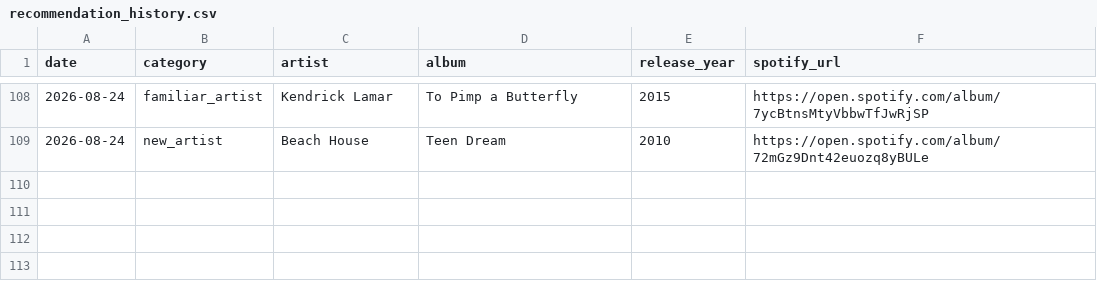
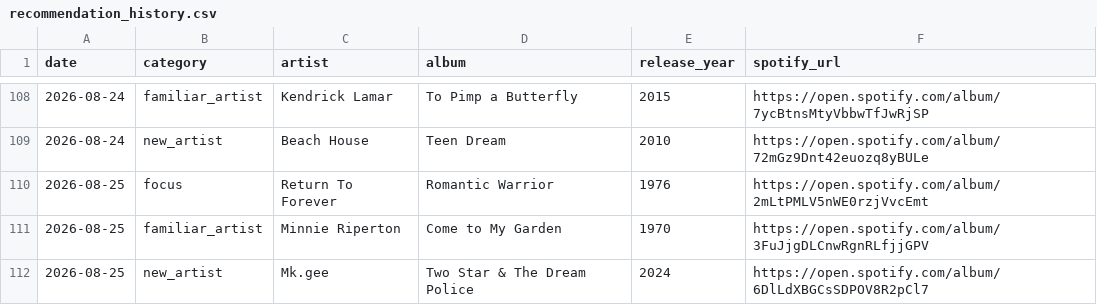
Before and after one commit to mschachner/ultrafilter, a CSV file: recommendation_history.csv, drawn as a sheet; only a part is shown, gaps mark what is left out; the diff names each change by its address in the sheet, - before the commit and + after, or states it on an @@ line.

```diff
--- a/recommendation_history.csv
+++ b/recommendation_history.csv
+row 110: 2026-08-25 | focus | Return To Forever | Romantic Warrior | 1976 | https://open.spotify.com/album/2mLtPMLV5nWE0rzjVvcEmt
+row 111: 2026-08-25 | familiar_artist | Minnie Riperton | Come to My Garden | 1970 | https://open.spotify.com/album/3FuJjgDLCnwRgnRLfjjGPV
+row 112: 2026-08-25 | new_artist | Mk.gee | Two Star & The Dream Police | 2024 | https://open.spotify.com/album/6DlLdXBGCsSDPOV8R2pCl7
```
Also changed, not shown: 1 other file.
